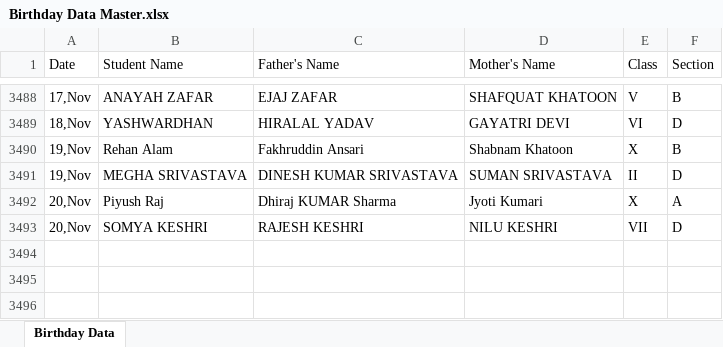
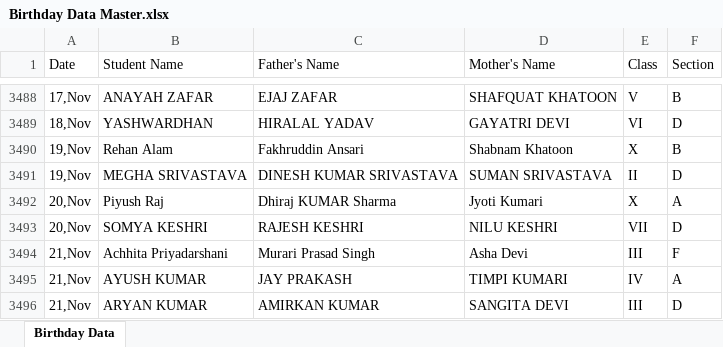
Before and after one commit to pranavsharma-io/HTML, an Excel workbook: Birthday Data Master.xlsx, sheet Birthday Data, drawn as a sheet; only a part is shown, gaps mark what is left out; values as stored, in another font and other column widths than the file's, no borders; the diff names each change by its address in the sheet, - before the commit and + after, or states it on an @@ line.

Commit message:
Automated data scrape and format for 2026-11-17

```diff
--- a/Birthday Data Master.xlsx (sheet Birthday Data)
+++ b/Birthday Data Master.xlsx (sheet Birthday Data)
+row 3494: 21,Nov | Achhita Priyadarshani | Murari Prasad Singh | Asha Devi | III | F
+row 3495: 21,Nov | AYUSH KUMAR | JAY PRAKASH | TIMPI KUMARI | IV | A
+row 3496: 21,Nov | ARYAN KUMAR | AMIRKAN KUMAR | SANGITA DEVI | III | D
```
Also changed, not shown: 2 other files.
